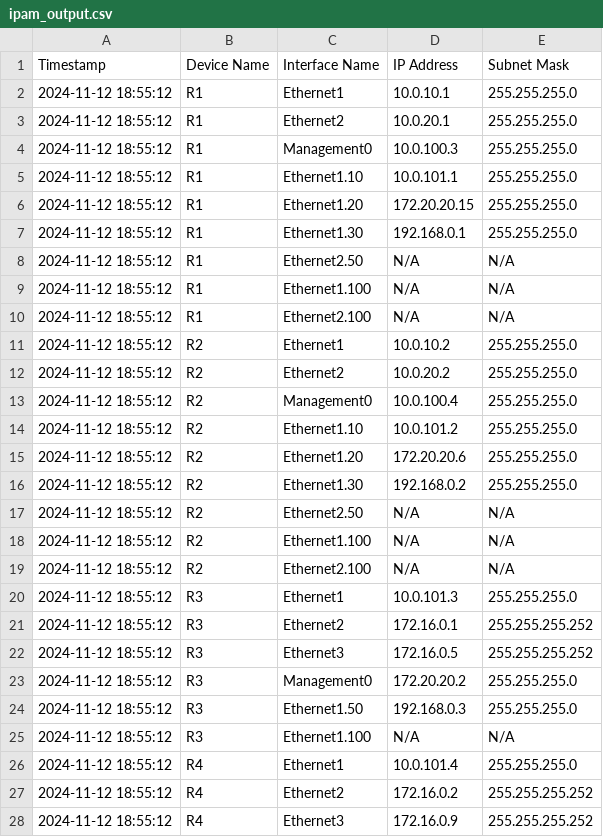
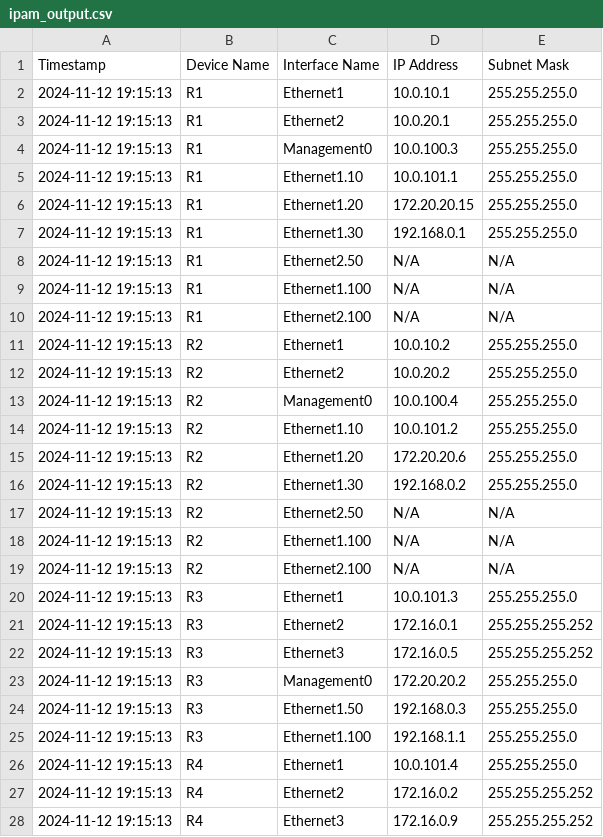
Before and after one commit to CUBoulder-Ashwin/NAutoHUB, a CSV file: NSOT/IPAM/ipam_output.csv, drawn as a sheet; only a part is shown; the diff covers the shown part only.

```diff
--- a/NSOT/IPAM/ipam_output.csv
+++ b/NSOT/IPAM/ipam_output.csv
@@ -1,28 +1,28 @@
 Timestamp,Device Name,Interface Name,IP Address,Subnet Mask
-2024-11-12 18:55:12,R1,Ethernet1,10.0.10.1,255.255.255.0
-2024-11-12 18:55:12,R1,Ethernet2,10.0.20.1,255.255.255.0
-2024-11-12 18:55:12,R1,Management0,10.0.100.3,255.255.255.0
-2024-11-12 18:55:12,R1,Ethernet1.10,10.0.101.1,255.255.255.0
-2024-11-12 18:55:12,R1,Ethernet1.20,172.20.20.15,255.255.255.0
-2024-11-12 18:55:12,R1,Ethernet1.30,192.168.0.1,255.255.255.0
-2024-11-12 18:55:12,R1,Ethernet2.50,N/A,N/A
-2024-11-12 18:55:12,R1,Ethernet1.100,N/A,N/A
-2024-11-12 18:55:12,R1,Ethernet2.100,N/A,N/A
-2024-11-12 18:55:12,R2,Ethernet1,10.0.10.2,255.255.255.0
-2024-11-12 18:55:12,R2,Ethernet2,10.0.20.2,255.255.255.0
-2024-11-12 18:55:12,R2,Management0,10.0.100.4,255.255.255.0
-2024-11-12 18:55:12,R2,Ethernet1.10,10.0.101.2,255.255.255.0
-2024-11-12 18:55:12,R2,Ethernet1.20,172.20.20.6,255.255.255.0
-2024-11-12 18:55:12,R2,Ethernet1.30,192.168.0.2,255.255.255.0
-2024-11-12 18:55:12,R2,Ethernet2.50,N/A,N/A
-2024-11-12 18:55:12,R2,Ethernet1.100,N/A,N/A
-2024-11-12 18:55:12,R2,Ethernet2.100,N/A,N/A
-2024-11-12 18:55:12,R3,Ethernet1,10.0.101.3,255.255.255.0
-2024-11-12 18:55:12,R3,Ethernet2,172.16.0.1,255.255.255.252
-2024-11-12 18:55:12,R3,Ethernet3,172.16.0.5,255.255.255.252
-2024-11-12 18:55:12,R3,Management0,172.20.20.2,255.255.255.0
-2024-11-12 18:55:12,R3,Ethernet1.50,192.168.0.3,255.255.255.0
-2024-11-12 18:55:12,R3,Ethernet1.100,N/A,N/A
-2024-11-12 18:55:12,R4,Ethernet1,10.0.101.4,255.255.255.0
-2024-11-12 18:55:12,R4,Ethernet2,172.16.0.2,255.255.255.252
-2024-11-12 18:55:12,R4,Ethernet3,172.16.0.9,255.255.255.252
+2024-11-12 19:15:13,R1,Ethernet1,10.0.10.1,255.255.255.0
+2024-11-12 19:15:13,R1,Ethernet2,10.0.20.1,255.255.255.0
+2024-11-12 19:15:13,R1,Management0,10.0.100.3,255.255.255.0
+2024-11-12 19:15:13,R1,Ethernet1.10,10.0.101.1,255.255.255.0
+2024-11-12 19:15:13,R1,Ethernet1.20,172.20.20.15,255.255.255.0
+2024-11-12 19:15:13,R1,Ethernet1.30,192.168.0.1,255.255.255.0
+2024-11-12 19:15:13,R1,Ethernet2.50,N/A,N/A
+2024-11-12 19:15:13,R1,Ethernet1.100,N/A,N/A
+2024-11-12 19:15:13,R1,Ethernet2.100,N/A,N/A
+2024-11-12 19:15:13,R2,Ethernet1,10.0.10.2,255.255.255.0
+2024-11-12 19:15:13,R2,Ethernet2,10.0.20.2,255.255.255.0
+2024-11-12 19:15:13,R2,Management0,10.0.100.4,255.255.255.0
+2024-11-12 19:15:13,R2,Ethernet1.10,10.0.101.2,255.255.255.0
+2024-11-12 19:15:13,R2,Ethernet1.20,172.20.20.6,255.255.255.0
+2024-11-12 19:15:13,R2,Ethernet1.30,192.168.0.2,255.255.255.0
+2024-11-12 19:15:13,R2,Ethernet2.50,N/A,N/A
+2024-11-12 19:15:13,R2,Ethernet1.100,N/A,N/A
+2024-11-12 19:15:13,R2,Ethernet2.100,N/A,N/A
+2024-11-12 19:15:13,R3,Ethernet1,10.0.101.3,255.255.255.0
+2024-11-12 19:15:13,R3,Ethernet2,172.16.0.1,255.255.255.252
+2024-11-12 19:15:13,R3,Ethernet3,172.16.0.5,255.255.255.252
+2024-11-12 19:15:13,R3,Management0,172.20.20.2,255.255.255.0
+2024-11-12 19:15:13,R3,Ethernet1.50,192.168.0.3,255.255.255.0
+2024-11-12 19:15:13,R3,Ethernet1.100,192.168.1.1,255.255.255.0
+2024-11-12 19:15:13,R4,Ethernet1,10.0.101.4,255.255.255.0
+2024-11-12 19:15:13,R4,Ethernet2,172.16.0.2,255.255.255.252
+2024-11-12 19:15:13,R4,Ethernet3,172.16.0.9,255.255.255.252
```
Also changed, not shown: 26 edited cells elsewhere in this file, 5 other files.
